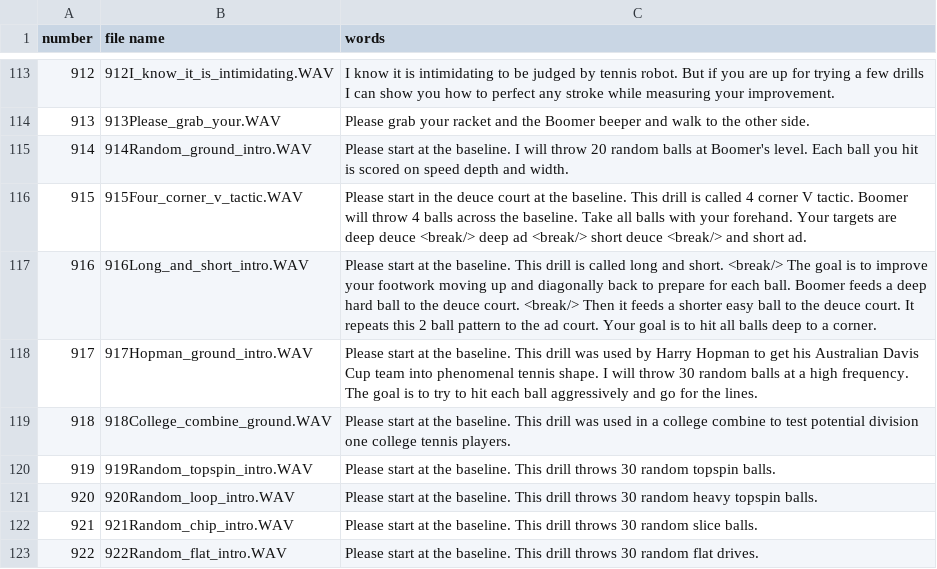
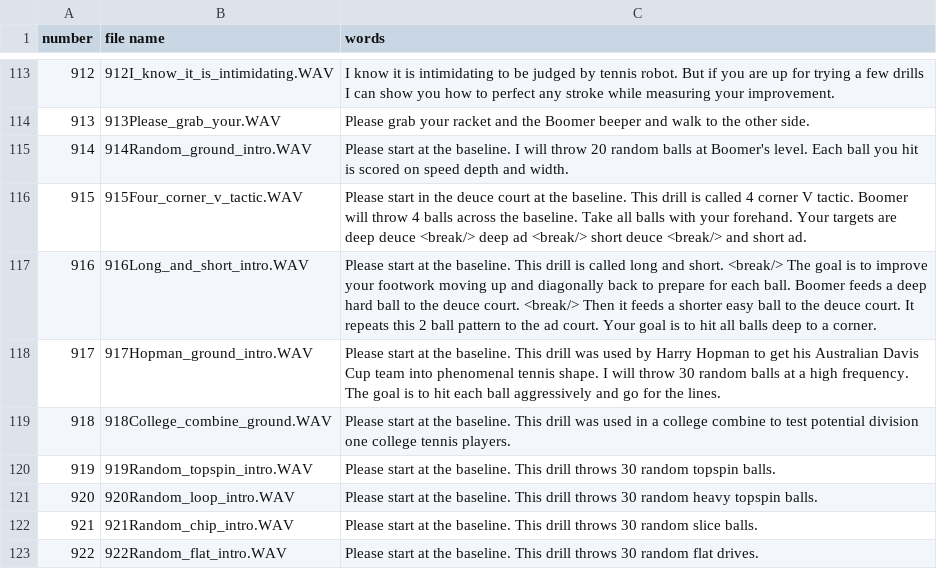
Before and after one commit to davidcjordan/tts_polly, a CSV file: demo_announcements.csv, drawn as a sheet; only a part is shown, gaps mark what is left out.

Commit message:
retyped 917 audio

```diff
--- a/demo_announcements.csv
+++ b/demo_announcements.csv
@@ -117,3 +117,3 @@ number,file name,words
 916,916Long_and_short_intro.WAV,Please start at the baseline. This drill is called long and short. <break/> The goal is to improve your footwork moving up and diagonally back to prepare for each ball. Boomer feeds a deep hard ball to the deuce court. <break/> Then it feeds a shorter easy ball to the deuce court. It repeats this 2 ball pattern to the ad court. Your goal is to hit all balls deep to a corner.
-917,917Hopman_ground_intro.WAV,Please start at the baseline. This drill was used by Harry Hopman to get his Australian Davis Cup team into phenomenal tennis shape. I will throw 30 random balls at a high frequency. The goal is to try to hit each ball aggressively and go for the lines.
+917,917Hopman_ground_intro.WAV,Please start at the baseline. This drill was used by Harry Hopman to get his Australian Davis Cup team into phenomenal tennis shape. I will throw 30 random balls at a high frequency. The goal is to hit each ball aggressively and go for the lines.
 918,918College_combine_ground.WAV,Please start at the baseline. This drill was used in a college combine to test potential division one college tennis players.
```
